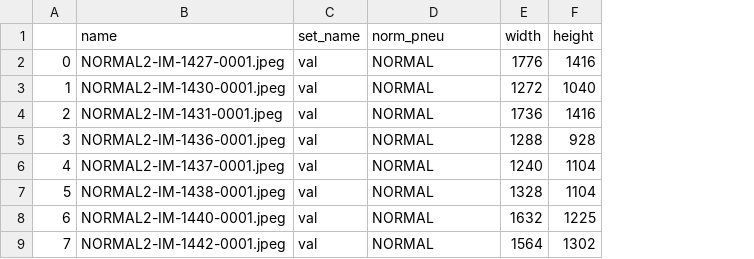
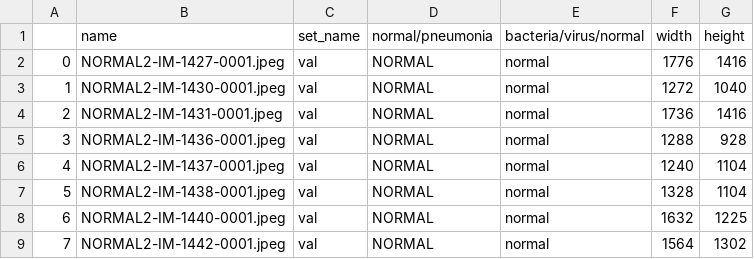
Before and after one commit to thomasninane/ma1_projh419_pneumonia, a CSV file: csv/val_normal.csv, drawn as a sheet; the diff names each change by its address in the sheet, - before the commit and + after, or states it on an @@ line.

```diff
--- a/csv/val_normal.csv
+++ b/csv/val_normal.csv
+column E (bacteria/virus/normal), rows 2-9: all normal
-D1: norm_pneu
+D1: normal/pneumonia
```
Also changed, not shown: csv/test_normal.csv, csv/test_pneumonia.csv, 7 other files.
